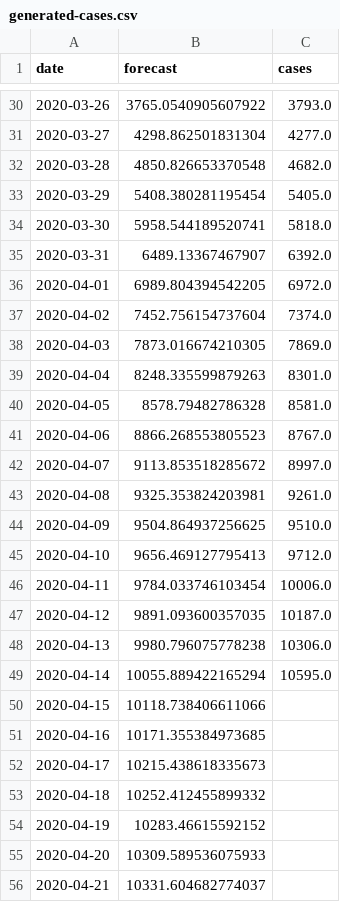
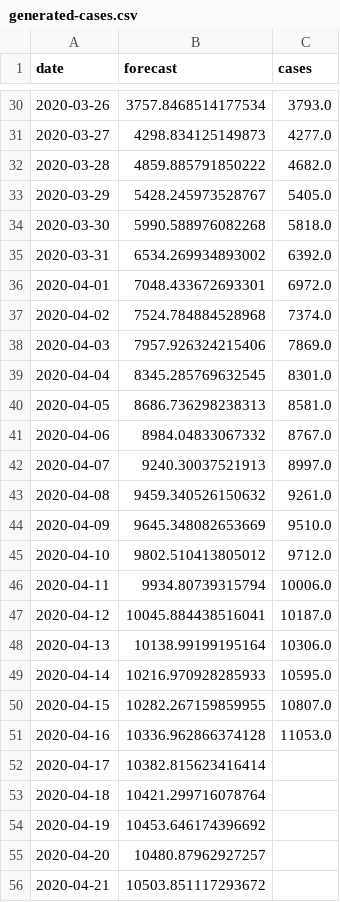
Before and after one commit to sir-spd/sir-covid-19-andalusia, a CSV file: data/generated-cases.csv, drawn as a sheet; only a part is shown, gaps mark what is left out; the diff covers the shown part only.

```diff
--- a/data/generated-cases.csv
+++ b/data/generated-cases.csv
@@ -30,27 +30,27 @@ date,forecast,cases
-2020-03-26,3765.0540905607922,3793.0
-2020-03-27,4298.862501831304,4277.0
-2020-03-28,4850.826653370548,4682.0
-2020-03-29,5408.380281195454,5405.0
-2020-03-30,5958.544189520741,5818.0
-2020-03-31,6489.13367467907,6392.0
-2020-04-01,6989.804394542205,6972.0
-2020-04-02,7452.756154737604,7374.0
-2020-04-03,7873.016674210305,7869.0
-2020-04-04,8248.335599879263,8301.0
-2020-04-05,8578.79482786328,8581.0
-2020-04-06,8866.268553805523,8767.0
-2020-04-07,9113.853518285672,8997.0
-2020-04-08,9325.353824203981,9261.0
-2020-04-09,9504.864937256625,9510.0
-2020-04-10,9656.469127795413,9712.0
-2020-04-11,9784.033746103454,10006.0
-2020-04-12,9891.093600357035,10187.0
-2020-04-13,9980.796075778238,10306.0
-2020-04-14,10055.889422165294,10595.0
-2020-04-15,10118.738406611066,
-2020-04-16,10171.355384973685,
-2020-04-17,10215.438618335673,
-2020-04-18,10252.412455899332,
-2020-04-19,10283.46615592152,
-2020-04-20,10309.589536075933,
-2020-04-21,10331.604682774037,
+2020-03-26,3757.8468514177534,3793.0
+2020-03-27,4298.834125149873,4277.0
+2020-03-28,4859.885791850222,4682.0
+2020-03-29,5428.245973528767,5405.0
+2020-03-30,5990.588976082268,5818.0
+2020-03-31,6534.269934893002,6392.0
+2020-04-01,7048.433672693301,6972.0
+2020-04-02,7524.784884528968,7374.0
+2020-04-03,7957.926324215406,7869.0
+2020-04-04,8345.285769632545,8301.0
+2020-04-05,8686.736298238313,8581.0
+2020-04-06,8984.04833067332,8767.0
+2020-04-07,9240.30037521913,8997.0
+2020-04-08,9459.340526150632,9261.0
+2020-04-09,9645.348082653669,9510.0
+2020-04-10,9802.510413805012,9712.0
+2020-04-11,9934.80739315794,10006.0
+2020-04-12,10045.884438516041,10187.0
+2020-04-13,10138.99199195164,10306.0
+2020-04-14,10216.970928285933,10595.0
+2020-04-15,10282.267159859955,10807.0
+2020-04-16,10336.962866374128,11053.0
+2020-04-17,10382.815623416414,
+2020-04-18,10421.299716078764,
+2020-04-19,10453.646174396692,
+2020-04-20,10480.87962927257,
+2020-04-21,10503.851117293672,
```
Also changed, not shown: 2 added rows and 80 edited cells elsewhere in this file, data/generated-sir.csv, data/generated-total.csv, 10 other files.
